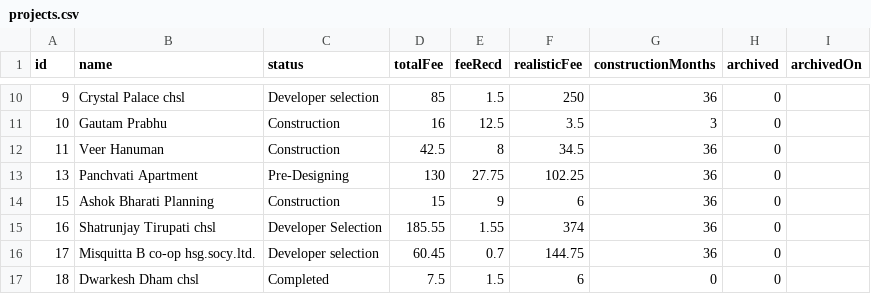
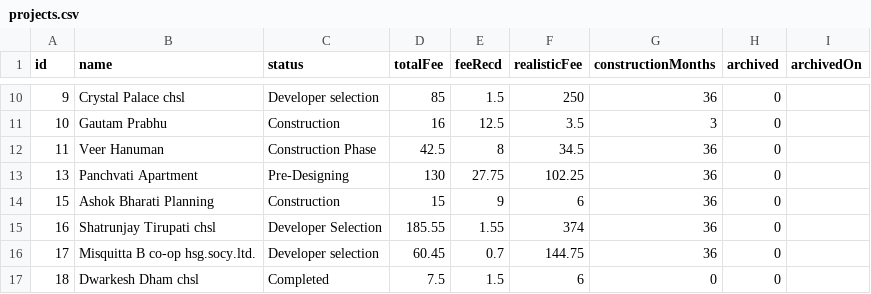
Before and after one commit to architectbharat-png/ABS-Project-Dashboard, a CSV file: projects.csv, drawn as a sheet; only a part is shown, gaps mark what is left out.

Commit message:
Auto-sync from ABS Project Priority Dashboard

```diff
--- a/projects.csv
+++ b/projects.csv
@@ -11,3 +11,3 @@ id,name,status,totalFee,feeRecd,realisticFee,constructionMonths,archived,archive
 10,"Gautam Prabhu","Construction",16,12.5,3.5,3,0,
-11,"Veer Hanuman","Construction",42.5,8,34.5,36,0,
+11,"Veer Hanuman","Construction Phase",42.5,8,34.5,36,0,
 13,"Panchvati Apartment","Pre-Designing",130,27.75,102.25,36,0,
```
